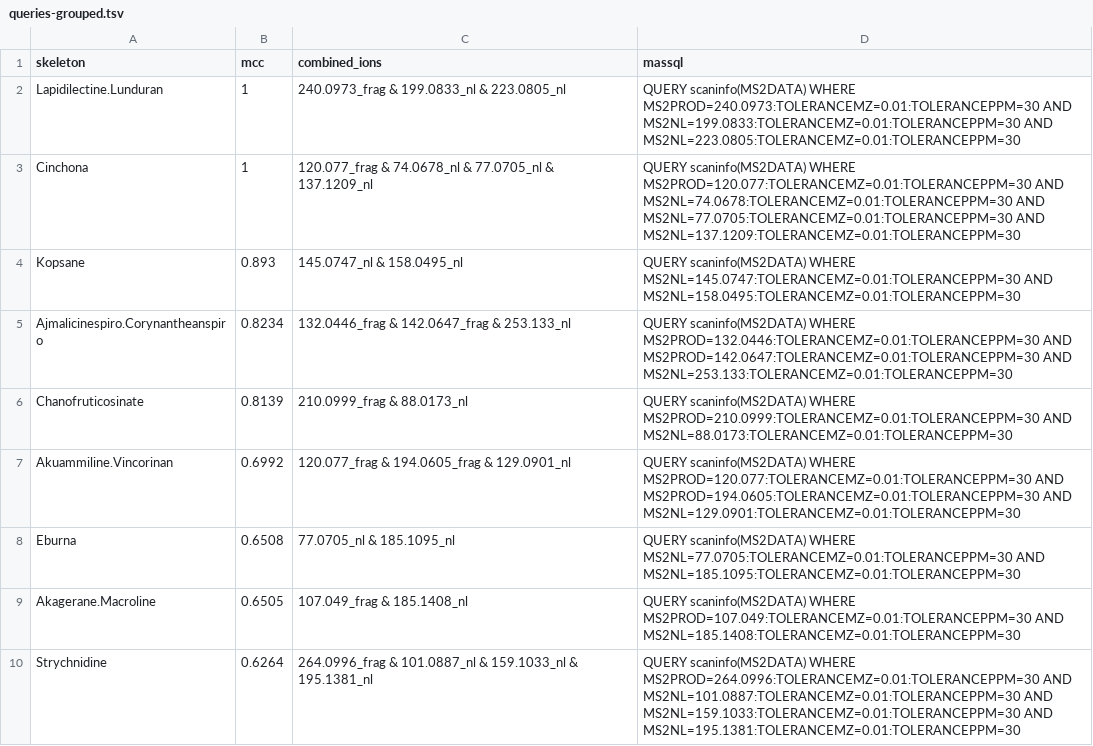
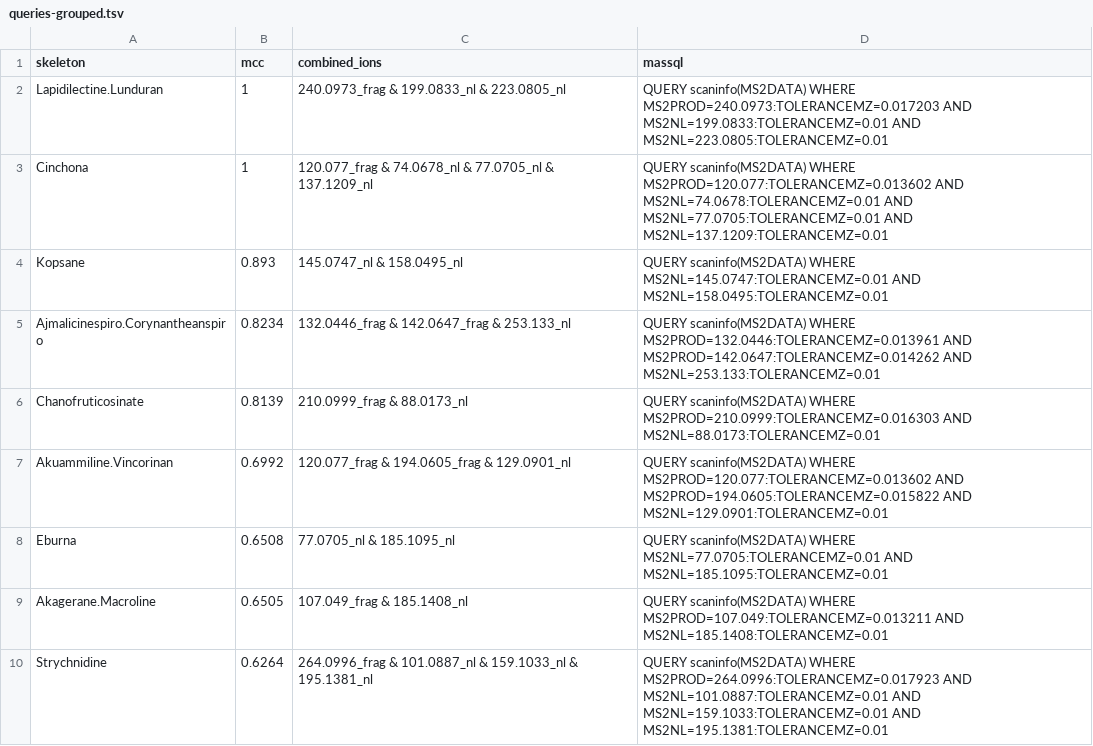
Before and after one commit to spectra-to-knowledge/SpectraToQueries, a TSV file: data/interim/queries-grouped.tsv, drawn as a sheet; only a part is shown; the diff covers the shown part only.

```diff
--- a/data/interim/queries-grouped.tsv
+++ b/data/interim/queries-grouped.tsv
@@ -1,10 +1,10 @@
 skeleton	mcc	combined_ions	massql
-Lapidilectine.Lunduran	1	240.0973_frag & 199.0833_nl & 223.0805_nl	QUERY scaninfo(MS2DATA) WHERE MS2PROD=240.0973:TOLERANCEMZ=0.01:TOLERANCEPPM=30 AND MS2NL=199.0833:TOLERANCEMZ=0.01:TOLERANCEPPM=30 AND MS2NL=223.0805:TOLERANCEMZ=0.01:TOLERANCEPPM=30
-Cinchona	1	120.077_frag & 74.0678_nl & 77.0705_nl & 137.1209_nl	QUERY scaninfo(MS2DATA) WHERE MS2PROD=120.077:TOLERANCEMZ=0.01:TOLERANCEPPM=30 AND MS2NL=74.0678:TOLERANCEMZ=0.01:TOLERANCEPPM=30 AND MS2NL=77.0705:TOLERANCEMZ=0.01:TOLERANCEPPM=30 AND MS2NL=137.1209:TOLERANCEMZ=0.01:TOLERANCEPPM=30
-Kopsane	0.893	145.0747_nl & 158.0495_nl	QUERY scaninfo(MS2DATA) WHERE MS2NL=145.0747:TOLERANCEMZ=0.01:TOLERANCEPPM=30 AND MS2NL=158.0495:TOLERANCEMZ=0.01:TOLERANCEPPM=30
-Ajmalicinespiro.Corynantheanspiro	0.8234	132.0446_frag & 142.0647_frag & 253.133_nl	QUERY scaninfo(MS2DATA) WHERE MS2PROD=132.0446:TOLERANCEMZ=0.01:TOLERANCEPPM=30 AND MS2PROD=142.0647:TOLERANCEMZ=0.01:TOLERANCEPPM=30 AND MS2NL=253.133:TOLERANCEMZ=0.01:TOLERANCEPPM=30
-Chanofruticosinate	0.8139	210.0999_frag & 88.0173_nl	QUERY scaninfo(MS2DATA) WHERE MS2PROD=210.0999:TOLERANCEMZ=0.01:TOLERANCEPPM=30 AND MS2NL=88.0173:TOLERANCEMZ=0.01:TOLERANCEPPM=30
-Akuammiline.Vincorinan	0.6992	120.077_frag & 194.0605_frag & 129.0901_nl	QUERY scaninfo(MS2DATA) WHERE MS2PROD=120.077:TOLERANCEMZ=0.01:TOLERANCEPPM=30 AND MS2PROD=194.0605:TOLERANCEMZ=0.01:TOLERANCEPPM=30 AND MS2NL=129.0901:TOLERANCEMZ=0.01:TOLERANCEPPM=30
-Eburna	0.6508	77.0705_nl & 185.1095_nl	QUERY scaninfo(MS2DATA) WHERE MS2NL=77.0705:TOLERANCEMZ=0.01:TOLERANCEPPM=30 AND MS2NL=185.1095:TOLERANCEMZ=0.01:TOLERANCEPPM=30
-Akagerane.Macroline	0.6505	107.049_frag & 185.1408_nl	QUERY scaninfo(MS2DATA) WHERE MS2PROD=107.049:TOLERANCEMZ=0.01:TOLERANCEPPM=30 AND MS2NL=185.1408:TOLERANCEMZ=0.01:TOLERANCEPPM=30
-Strychnidine	0.6264	264.0996_frag & 101.0887_nl & 159.1033_nl & 195.1381_nl	QUERY scaninfo(MS2DATA) WHERE MS2PROD=264.0996:TOLERANCEMZ=0.01:TOLERANCEPPM=30 AND MS2NL=101.0887:TOLERANCEMZ=0.01:TOLERANCEPPM=30 AND MS2NL=159.1033:TOLERANCEMZ=0.01:TOLERANCEPPM=30 AND MS2NL=195.1381:TOLERANCEMZ=0.01:TOLERANCEPPM=30
+Lapidilectine.Lunduran	1	240.0973_frag & 199.0833_nl & 223.0805_nl	QUERY scaninfo(MS2DATA) WHERE MS2PROD=240.0973:TOLERANCEMZ=0.017203 AND MS2NL=199.0833:TOLERANCEMZ=0.01 AND MS2NL=223.0805:TOLERANCEMZ=0.01
+Cinchona	1	120.077_frag & 74.0678_nl & 77.0705_nl & 137.1209_nl	QUERY scaninfo(MS2DATA) WHERE MS2PROD=120.077:TOLERANCEMZ=0.013602 AND MS2NL=74.0678:TOLERANCEMZ=0.01 AND MS2NL=77.0705:TOLERANCEMZ=0.01 AND MS2NL=137.1209:TOLERANCEMZ=0.01
+Kopsane	0.893	145.0747_nl & 158.0495_nl	QUERY scaninfo(MS2DATA) WHERE MS2NL=145.0747:TOLERANCEMZ=0.01 AND MS2NL=158.0495:TOLERANCEMZ=0.01
+Ajmalicinespiro.Corynantheanspiro	0.8234	132.0446_frag & 142.0647_frag & 253.133_nl	QUERY scaninfo(MS2DATA) WHERE MS2PROD=132.0446:TOLERANCEMZ=0.013961 AND MS2PROD=142.0647:TOLERANCEMZ=0.014262 AND MS2NL=253.133:TOLERANCEMZ=0.01
+Chanofruticosinate	0.8139	210.0999_frag & 88.0173_nl	QUERY scaninfo(MS2DATA) WHERE MS2PROD=210.0999:TOLERANCEMZ=0.016303 AND MS2NL=88.0173:TOLERANCEMZ=0.01
+Akuammiline.Vincorinan	0.6992	120.077_frag & 194.0605_frag & 129.0901_nl	QUERY scaninfo(MS2DATA) WHERE MS2PROD=120.077:TOLERANCEMZ=0.013602 AND MS2PROD=194.0605:TOLERANCEMZ=0.015822 AND MS2NL=129.0901:TOLERANCEMZ=0.01
+Eburna	0.6508	77.0705_nl & 185.1095_nl	QUERY scaninfo(MS2DATA) WHERE MS2NL=77.0705:TOLERANCEMZ=0.01 AND MS2NL=185.1095:TOLERANCEMZ=0.01
+Akagerane.Macroline	0.6505	107.049_frag & 185.1408_nl	QUERY scaninfo(MS2DATA) WHERE MS2PROD=107.049:TOLERANCEMZ=0.013211 AND MS2NL=185.1408:TOLERANCEMZ=0.01
+Strychnidine	0.6264	264.0996_frag & 101.0887_nl & 159.1033_nl & 195.1381_nl	QUERY scaninfo(MS2DATA) WHERE MS2PROD=264.0996:TOLERANCEMZ=0.017923 AND MS2NL=101.0887:TOLERANCEMZ=0.01 AND MS2NL=159.1033:TOLERANCEMZ=0.01 AND MS2NL=195.1381:TOLERANCEMZ=0.01
```
Also changed, not shown: 8 edited cells elsewhere in this file, data/interim/queries.tsv, 5 other files.
